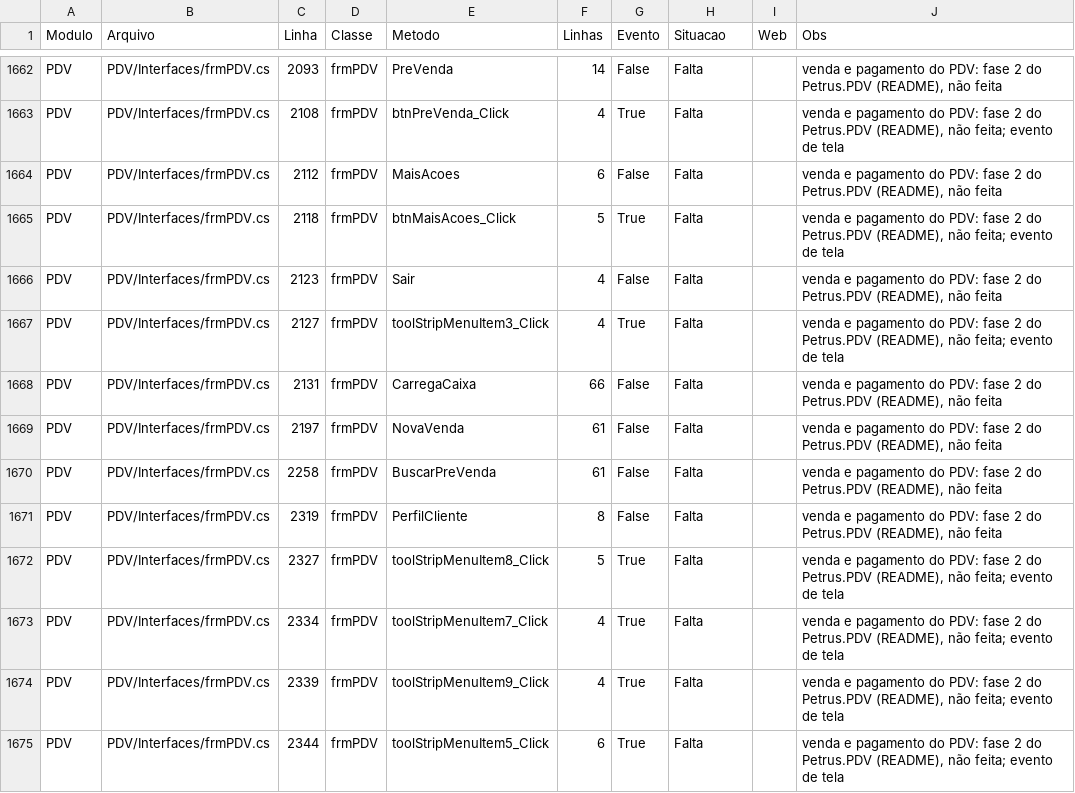
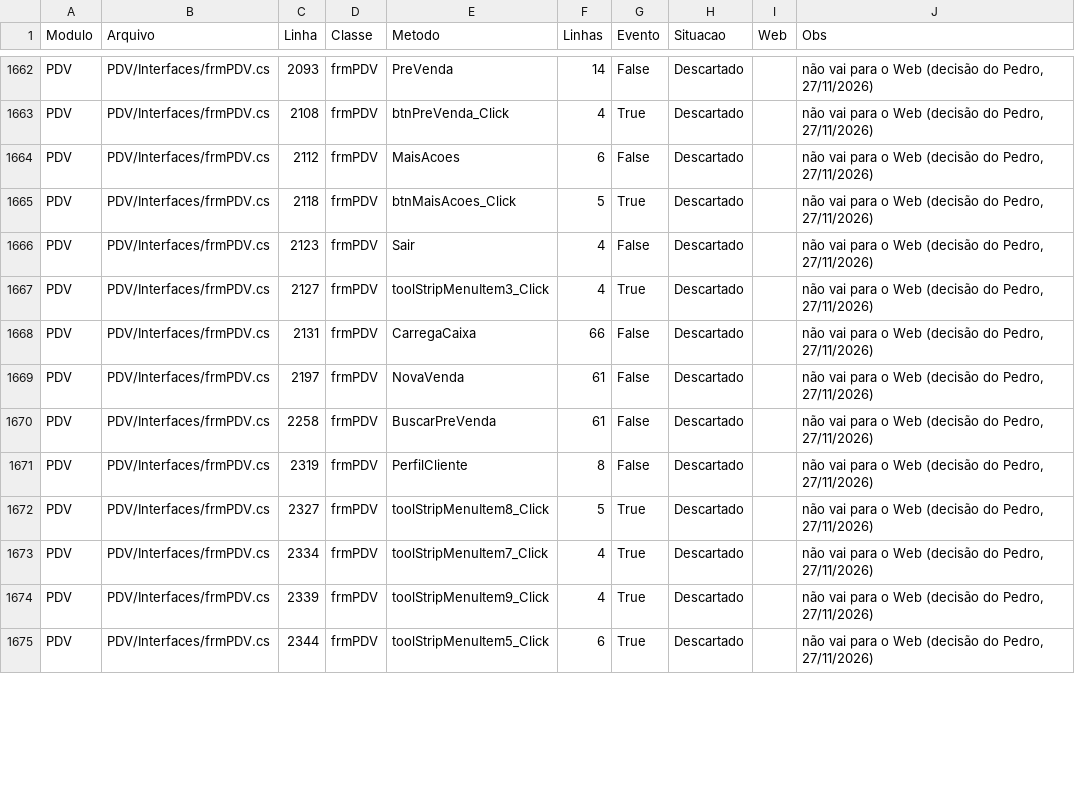
Before and after one commit to PedroCanizela/Petrus.Brain, a CSV file: dev/de-para/de-para-metodos.csv, drawn as a sheet; only a part is shown, gaps mark what is left out; the diff covers the shown part only.

Commit message:
Sincronizacao 26/11/2026 23:49: memorias: de-para-desktop-web

```diff
--- a/dev/de-para/de-para-metodos.csv
+++ b/dev/de-para/de-para-metodos.csv
@@ -1662,14 +1662,14 @@
-"PDV";"PDV/Interfaces/frmPDV.cs";"2093";"frmPDV";"PreVenda";"14";"False";"Falta";"";"venda e pagamento do PDV: fase 2 do Petrus.PDV (README), não feita"
-"PDV";"PDV/Interfaces/frmPDV.cs";"2108";"frmPDV";"btnPreVenda_Click";"4";"True";"Falta";"";"venda e pagamento do PDV: fase 2 do Petrus.PDV (README), não feita; evento de tela"
-"PDV";"PDV/Interfaces/frmPDV.cs";"2112";"frmPDV";"MaisAcoes";"6";"False";"Falta";"";"venda e pagamento do PDV: fase 2 do Petrus.PDV (README), não feita"
-"PDV";"PDV/Interfaces/frmPDV.cs";"2118";"frmPDV";"btnMaisAcoes_Click";"5";"True";"Falta";"";"venda e pagamento do PDV: fase 2 do Petrus.PDV (README), não feita; evento de tela"
-"PDV";"PDV/Interfaces/frmPDV.cs";"2123";"frmPDV";"Sair";"4";"False";"Falta";"";"venda e pagamento do PDV: fase 2 do Petrus.PDV (README), não feita"
-"PDV";"PDV/Interfaces/frmPDV.cs";"2127";"frmPDV";"toolStripMenuItem3_Click";"4";"True";"Falta";"";"venda e pagamento do PDV: fase 2 do Petrus.PDV (README), não feita; evento de tela"
-"PDV";"PDV/Interfaces/frmPDV.cs";"2131";"frmPDV";"CarregaCaixa";"66";"False";"Falta";"";"venda e pagamento do PDV: fase 2 do Petrus.PDV (README), não feita"
-"PDV";"PDV/Interfaces/frmPDV.cs";"2197";"frmPDV";"NovaVenda";"61";"False";"Falta";"";"venda e pagamento do PDV: fase 2 do Petrus.PDV (README), não feita"
-"PDV";"PDV/Interfaces/frmPDV.cs";"2258";"frmPDV";"BuscarPreVenda";"61";"False";"Falta";"";"venda e pagamento do PDV: fase 2 do Petrus.PDV (README), não feita"
-"PDV";"PDV/Interfaces/frmPDV.cs";"2319";"frmPDV";"PerfilCliente";"8";"False";"Falta";"";"venda e pagamento do PDV: fase 2 do Petrus.PDV (README), não feita"
-"PDV";"PDV/Interfaces/frmPDV.cs";"2327";"frmPDV";"toolStripMenuItem8_Click";"5";"True";"Falta";"";"venda e pagamento do PDV: fase 2 do Petrus.PDV (README), não feita; evento de tela"
-"PDV";"PDV/Interfaces/frmPDV.cs";"2334";"frmPDV";"toolStripMenuItem7_Click";"4";"True";"Falta";"";"venda e pagamento do PDV: fase 2 do Petrus.PDV (README), não feita; evento de tela"
-"PDV";"PDV/Interfaces/frmPDV.cs";"2339";"frmPDV";"toolStripMenuItem9_Click";"4";"True";"Falta";"";"venda e pagamento do PDV: fase 2 do Petrus.PDV (README), não feita; evento de tela"
-"PDV";"PDV/Interfaces/frmPDV.cs";"2344";"frmPDV";"toolStripMenuItem5_Click";"6";"True";"Falta";"";"venda e pagamento do PDV: fase 2 do Petrus.PDV (README), não feita; evento de tela"
+"PDV";"PDV/Interfaces/frmPDV.cs";"2093";"frmPDV";"PreVenda";"14";"False";"Descartado";"";"não vai para o Web (decisão do Pedro, 27/11/2026)"
+"PDV";"PDV/Interfaces/frmPDV.cs";"2108";"frmPDV";"btnPreVenda_Click";"4";"True";"Descartado";"";"não vai para o Web (decisão do Pedro, 27/11/2026)"
+"PDV";"PDV/Interfaces/frmPDV.cs";"2112";"frmPDV";"MaisAcoes";"6";"False";"Descartado";"";"não vai para o Web (decisão do Pedro, 27/11/2026)"
+"PDV";"PDV/Interfaces/frmPDV.cs";"2118";"frmPDV";"btnMaisAcoes_Click";"5";"True";"Descartado";"";"não vai para o Web (decisão do Pedro, 27/11/2026)"
+"PDV";"PDV/Interfaces/frmPDV.cs";"2123";"frmPDV";"Sair";"4";"False";"Descartado";"";"não vai para o Web (decisão do Pedro, 27/11/2026)"
+"PDV";"PDV/Interfaces/frmPDV.cs";"2127";"frmPDV";"toolStripMenuItem3_Click";"4";"True";"Descartado";"";"não vai para o Web (decisão do Pedro, 27/11/2026)"
+"PDV";"PDV/Interfaces/frmPDV.cs";"2131";"frmPDV";"CarregaCaixa";"66";"False";"Descartado";"";"não vai para o Web (decisão do Pedro, 27/11/2026)"
+"PDV";"PDV/Interfaces/frmPDV.cs";"2197";"frmPDV";"NovaVenda";"61";"False";"Descartado";"";"não vai para o Web (decisão do Pedro, 27/11/2026)"
+"PDV";"PDV/Interfaces/frmPDV.cs";"2258";"frmPDV";"BuscarPreVenda";"61";"False";"Descartado";"";"não vai para o Web (decisão do Pedro, 27/11/2026)"
+"PDV";"PDV/Interfaces/frmPDV.cs";"2319";"frmPDV";"PerfilCliente";"8";"False";"Descartado";"";"não vai para o Web (decisão do Pedro, 27/11/2026)"
+"PDV";"PDV/Interfaces/frmPDV.cs";"2327";"frmPDV";"toolStripMenuItem8_Click";"5";"True";"Descartado";"";"não vai para o Web (decisão do Pedro, 27/11/2026)"
+"PDV";"PDV/Interfaces/frmPDV.cs";"2334";"frmPDV";"toolStripMenuItem7_Click";"4";"True";"Descartado";"";"não vai para o Web (decisão do Pedro, 27/11/2026)"
+"PDV";"PDV/Interfaces/frmPDV.cs";"2339";"frmPDV";"toolStripMenuItem9_Click";"4";"True";"Descartado";"";"não vai para o Web (decisão do Pedro, 27/11/2026)"
+"PDV";"PDV/Interfaces/frmPDV.cs";"2344";"frmPDV";"toolStripMenuItem5_Click";"6";"True";"Descartado";"";"não vai para o Web (decisão do Pedro, 27/11/2026)"
```
Also changed, not shown: 163 edited cells elsewhere in this file, dev/de-para/_manual.csv, 31 other files.
